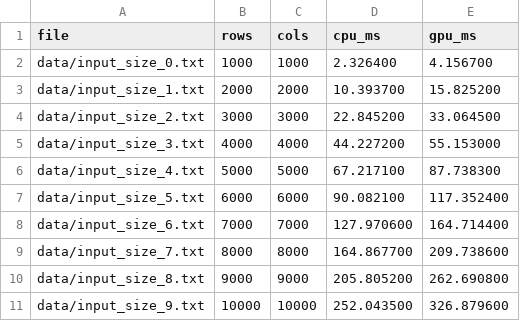
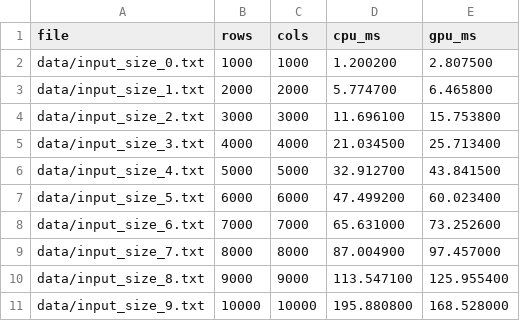
Before and after one commit to J0hnBloodborne/CS327-GPU-Programming, a CSV file: assignment01/task04/data/results.csv, drawn as a sheet.

Commit message:
Task 4 Improvment : GPU faster at big input

```diff
--- a/assignment01/task04/data/results.csv
+++ b/assignment01/task04/data/results.csv
@@ -1,11 +1,11 @@
 file,rows,cols,cpu_ms,gpu_ms
-data/input_size_0.txt,1000,1000,2.326400,4.156700
-data/input_size_1.txt,2000,2000,10.393700,15.825200
-data/input_size_2.txt,3000,3000,22.845200,33.064500
-data/input_size_3.txt,4000,4000,44.227200,55.153000
-data/input_size_4.txt,5000,5000,67.217100,87.738300
-data/input_size_5.txt,6000,6000,90.082100,117.352400
-data/input_size_6.txt,7000,7000,127.970600,164.714400
-data/input_size_7.txt,8000,8000,164.867700,209.738600
-data/input_size_8.txt,9000,9000,205.805200,262.690800
-data/input_size_9.txt,10000,10000,252.043500,326.879600
+data/input_size_0.txt,1000,1000,1.200200,2.807500
+data/input_size_1.txt,2000,2000,5.774700,6.465800
+data/input_size_2.txt,3000,3000,11.696100,15.753800
+data/input_size_3.txt,4000,4000,21.034500,25.713400
+data/input_size_4.txt,5000,5000,32.912700,43.841500
+data/input_size_5.txt,6000,6000,47.499200,60.023400
+data/input_size_6.txt,7000,7000,65.631000,73.252600
+data/input_size_7.txt,8000,8000,87.004900,97.457000
+data/input_size_8.txt,9000,9000,113.547100,125.955400
+data/input_size_9.txt,10000,10000,195.880800,168.528000
```
Also changed, not shown: 7 other files.
